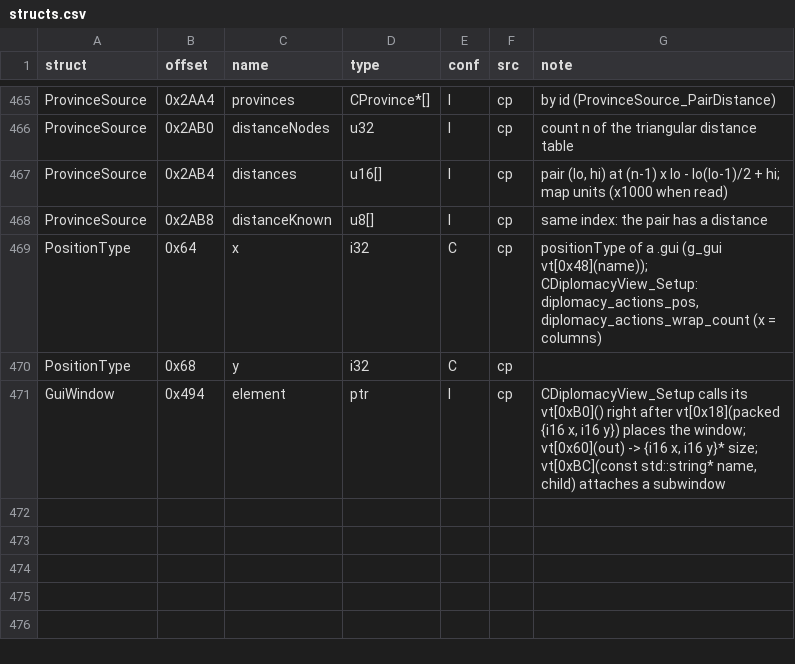
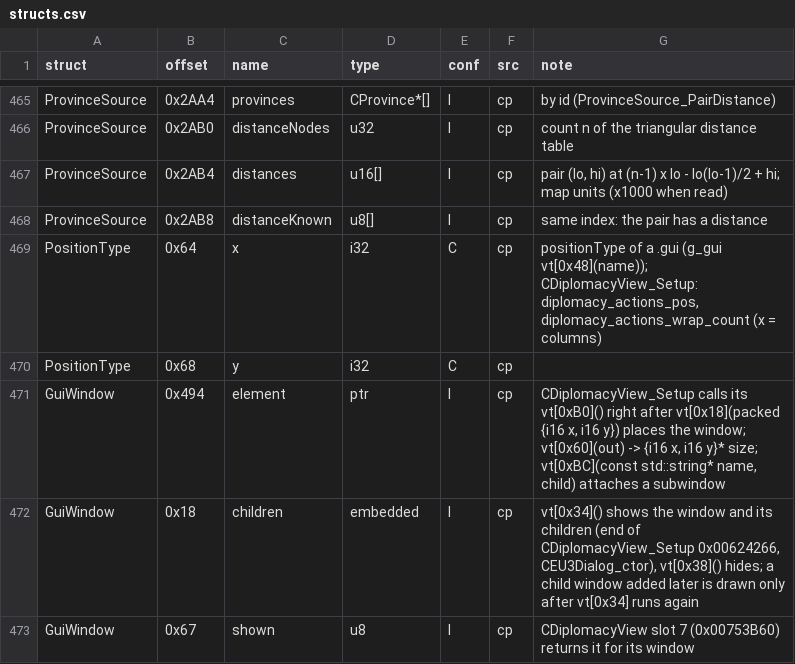
Before and after one commit to The-Grand-Combination/The-Grand-Loader, a CSV file: docs/re/symbols/structs.csv, drawn as a sheet; only a part is shown, gaps mark what is left out.

```diff
--- a/docs/re/symbols/structs.csv
+++ b/docs/re/symbols/structs.csv
@@ -471 +471,3 @@ PositionType,0x68,y,i32,C,cp,
 GuiWindow,0x494,element,ptr,I,cp,"CDiplomacyView_Setup calls its vt[0xB0]() right after vt[0x18](packed {i16 x, i16 y}) places the window; vt[0x60](out) -> {i16 x, i16 y}* size; vt[0xBC](const std::string* name, child) attaches a subwindow"
+GuiWindow,0x18,children,embedded,I,cp,"vt[0x34]() shows the window and its children (end of CDiplomacyView_Setup 0x00624266, CEU3Dialog_ctor), vt[0x38]() hides; a child window added later is drawn only after vt[0x34] runs again"
+GuiWindow,0x67,shown,u8,I,cp,"CDiplomacyView slot 7 (0x00753B60) returns it for its window"
```
Also changed, not shown: docs/re/symbols/globals.csv, 6 other files.
